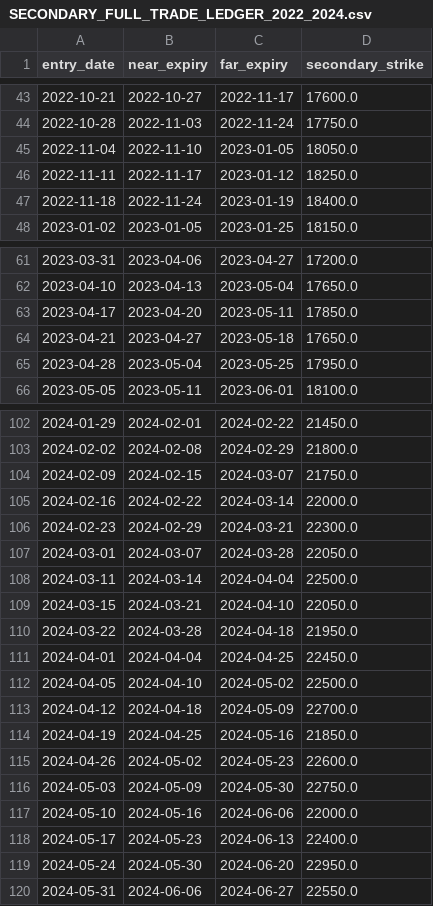
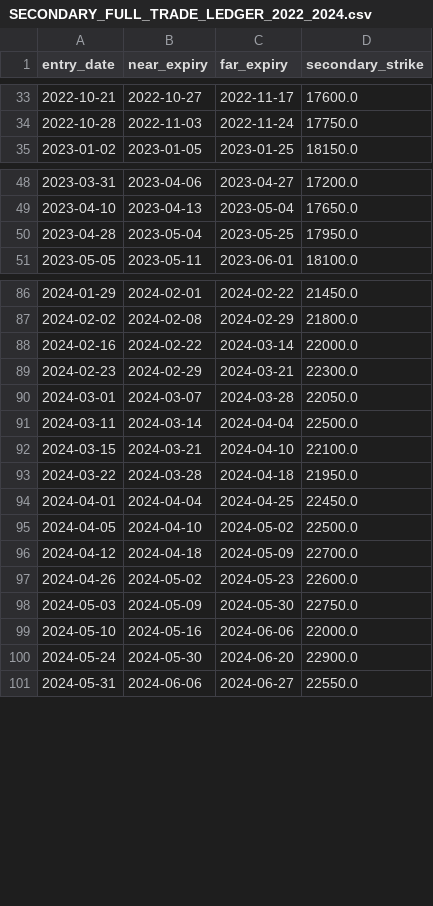
Before and after one commit to vishnuvcr/NoDip-Stage-1, a CSV file: reports/nifty_calendar/SECONDARY_FULL_TRADE_LEDGER_2022_2024.csv, drawn as a sheet; only a part is shown, gaps mark what is left out; the diff covers the shown part only.

```diff
--- a/reports/nifty_calendar/SECONDARY_FULL_TRADE_LEDGER_2022_2024.csv
+++ b/reports/nifty_calendar/SECONDARY_FULL_TRADE_LEDGER_2022_2024.csv
@@ -44,5 +34,2 @@ entry_date,near_expiry,far_expiry,secondary_strike
 2022-10-28,2022-11-03,2022-11-24,17750.0
-2022-11-04,2022-11-10,2023-01-05,18050.0
-2022-11-11,2022-11-17,2023-01-12,18250.0
-2022-11-18,2022-11-24,2023-01-19,18400.0
 2023-01-02,2023-01-05,2023-01-25,18150.0
@@ -62,4 +49,2 @@ entry_date,near_expiry,far_expiry,secondary_strike
 2023-04-10,2023-04-13,2023-05-04,17650.0
-2023-04-17,2023-04-20,2023-05-11,17850.0
-2023-04-21,2023-04-27,2023-05-18,17650.0
 2023-04-28,2023-05-04,2023-05-25,17950.0
@@ -103,3 +87,2 @@ entry_date,near_expiry,far_expiry,secondary_strike
 2024-02-02,2024-02-08,2024-02-29,21800.0
-2024-02-09,2024-02-15,2024-03-07,21750.0
 2024-02-16,2024-02-22,2024-03-14,22000.0
@@ -108,3 +91,3 @@ entry_date,near_expiry,far_expiry,secondary_strike
 2024-03-11,2024-03-14,2024-04-04,22500.0
-2024-03-15,2024-03-21,2024-04-10,22050.0
+2024-03-15,2024-03-21,2024-04-10,22100.0
 2024-03-22,2024-03-28,2024-04-18,21950.0
@@ -113,3 +96,2 @@ entry_date,near_expiry,far_expiry,secondary_strike
 2024-04-12,2024-04-18,2024-05-09,22700.0
-2024-04-19,2024-04-25,2024-05-16,21850.0
 2024-04-26,2024-05-02,2024-05-23,22600.0
@@ -117,4 +99,3 @@ entry_date,near_expiry,far_expiry,secondary_strike
 2024-05-10,2024-05-16,2024-06-06,22000.0
-2024-05-17,2024-05-23,2024-06-13,22400.0
-2024-05-24,2024-05-30,2024-06-20,22950.0
+2024-05-24,2024-05-30,2024-06-20,22900.0
 2024-05-31,2024-06-06,2024-06-27,22550.0
```
Also changed, not shown: 12 removed rows and 2 edited cells elsewhere in this file.
